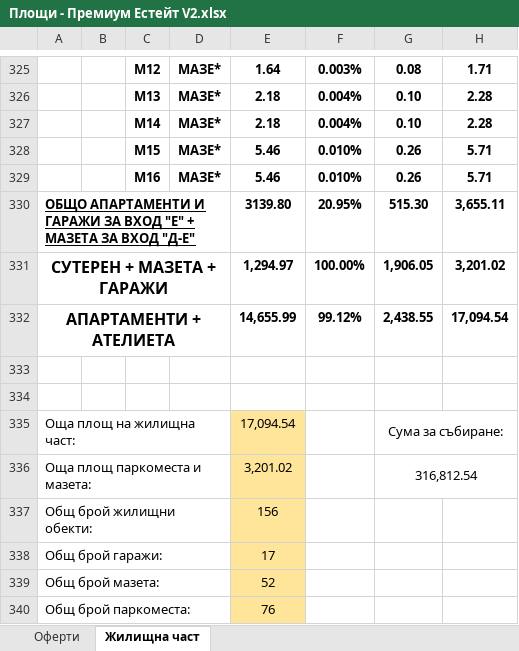
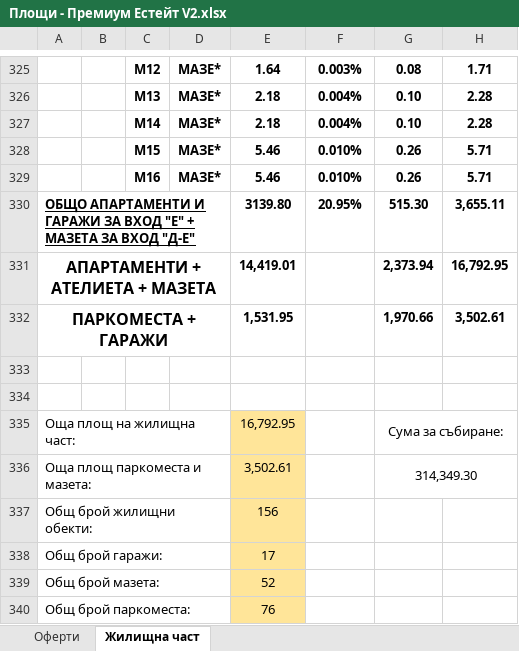
Before and after one commit to valo/white_district, an Excel workbook: docs/Площи - Премиум Естейт V2.xlsx, sheet Жилищна част, drawn as a sheet; only a part is shown, gaps mark what is left out; values as stored, in another font and other column widths than the file's, no borders; charts and pictures not drawn; removed rows and columns are numbered as before the commit, all else as after; the diff names each change by its address in the sheet, - before the commit and + after, or states it on an @@ line.

```diff
--- a/docs/Площи - Премиум Естейт V2.xlsx (sheet Жилищна част)
+++ b/docs/Площи - Премиум Естейт V2.xlsx (sheet Жилищна част)
-row 331: СУТЕРЕН + МАЗЕТА + ГАРАЖИ |  |  |  | 1,294.97 | 100.00% | 1,906.05 | 3,201.02
-row 332: АПАРТАМЕНТИ + АТЕЛИЕТА |  |  |  | 14,655.99 | 99.12% | 2,438.55 | 17,094.54
+row 331: АПАРТАМЕНТИ + АТЕЛИЕТА + МАЗЕТА |  |  |  | 14,419.01 |  | 2,373.94 | 16,792.95
+row 332: ПАРКОМЕСТА + ГАРАЖИ |  |  |  | 1,531.95 |  | 1,970.66 | 3,502.61
-E335: 17,094.54
+E335: 16,792.95
-E336: 3,201.02
+E336: 3,502.61
-G336: 316,812.54
+G336: 314,349.30
```
Also changed, not shown: sheet Оферти, formulas that keep their value, 1 other file.
